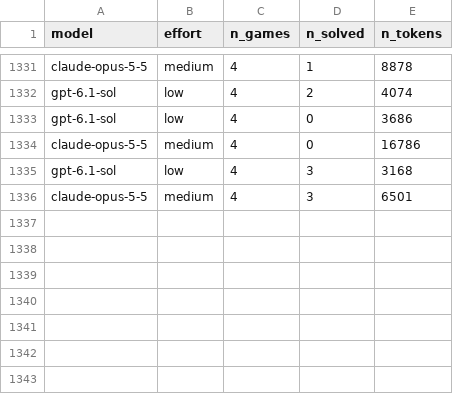
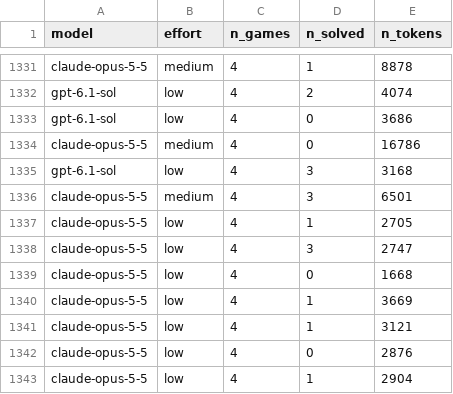
Before and after one commit to okuvshynov/simul, a CSV file: out/endgames60.csv, drawn as a sheet; only a part is shown, gaps mark what is left out.

```diff
--- a/out/endgames60.csv
+++ b/out/endgames60.csv
@@ -1336 +1336,8 @@
 "claude-opus-5-5","medium",4,3,6501
+"claude-opus-5-5","low",4,1,2705
+"claude-opus-5-5","low",4,3,2747
+"claude-opus-5-5","low",4,0,1668
+"claude-opus-5-5","low",4,1,3669
+"claude-opus-5-5","low",4,1,3121
+"claude-opus-5-5","low",4,0,2876
+"claude-opus-5-5","low",4,1,2904
```
Also changed, not shown: 43 other files.
